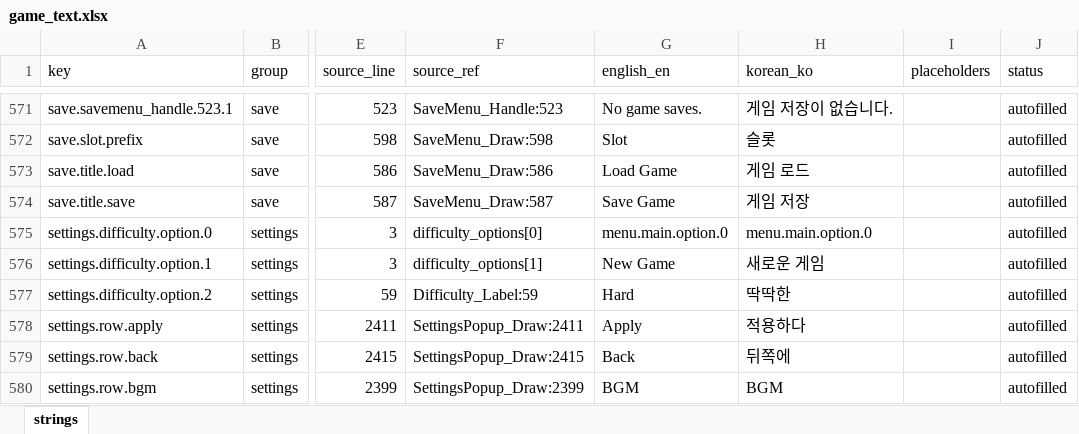
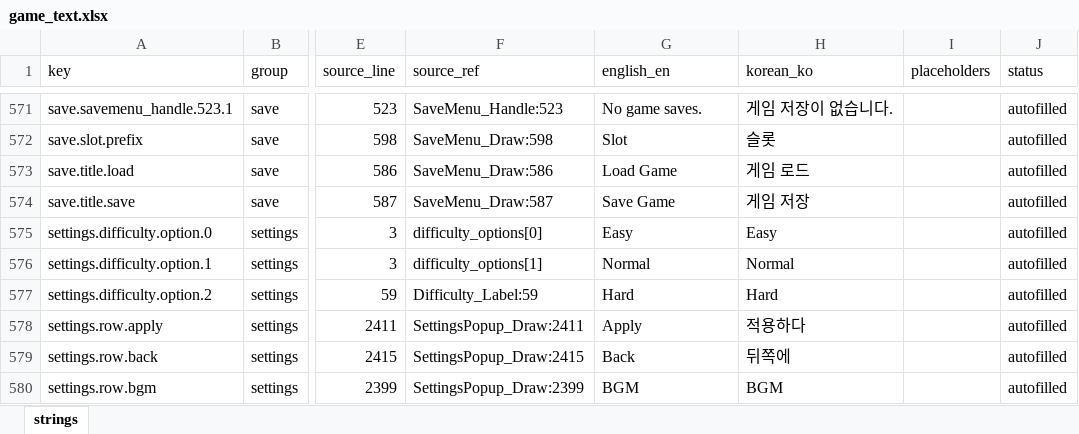
Before and after one commit to miguisanson/DD-Project-GameMaker, an Excel workbook: datafiles/localization/game_text.xlsx, sheet strings, drawn as a sheet; only a part is shown, gaps mark what is left out; values as stored, in another font and other column widths than the file's, no borders; the diff names each change by its address in the sheet, - before the commit and + after, or states it on an @@ line.

```diff
--- a/datafiles/localization/game_text.xlsx (sheet strings)
+++ b/datafiles/localization/game_text.xlsx (sheet strings)
-G575 (english_en): menu.main.option.0
+G575 (english_en): Easy
-H575 (korean_ko): menu.main.option.0
+H575 (korean_ko): Easy
-G576 (english_en): New Game
+G576 (english_en): Normal
-H576 (korean_ko): 새로운 게임
+H576 (korean_ko): Normal
-H577 (korean_ko): 딱딱한
+H577 (korean_ko): Hard
```
Also changed, not shown: 3 other files.
